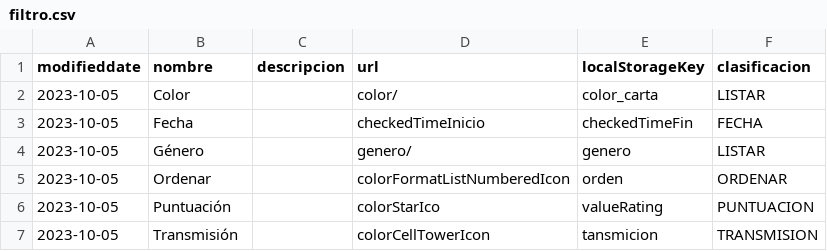
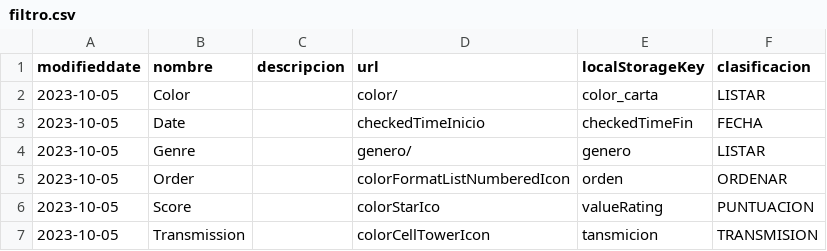
Before and after one commit to EricMannalich/catalog_series, a CSV file: bd_backup/filtro.csv, drawn as a sheet.

```diff
--- a/bd_backup/filtro.csv
+++ b/bd_backup/filtro.csv
@@ -2,6 +2,6 @@
 2023-10-05,Color,,color/,color_carta,LISTAR
-2023-10-05,Fecha,,checkedTimeInicio,checkedTimeFin,FECHA
-2023-10-05,Género,,genero/,genero,LISTAR
-2023-10-05,Ordenar,,colorFormatListNumberedIcon,orden,ORDENAR
-2023-10-05,Puntuación,,colorStarIco,valueRating,PUNTUACION
-2023-10-05,Transmisión,,colorCellTowerIcon,tansmicion,TRANSMISION
+2023-10-05,Date,,checkedTimeInicio,checkedTimeFin,FECHA
+2023-10-05,Genre,,genero/,genero,LISTAR
+2023-10-05,Order,,colorFormatListNumberedIcon,orden,ORDENAR
+2023-10-05,Score,,colorStarIco,valueRating,PUNTUACION
+2023-10-05,Transmission,,colorCellTowerIcon,tansmicion,TRANSMISION
```
Also changed, not shown: bd_backup/genero.csv, bd_backup/menu.csv, 1 other file.
